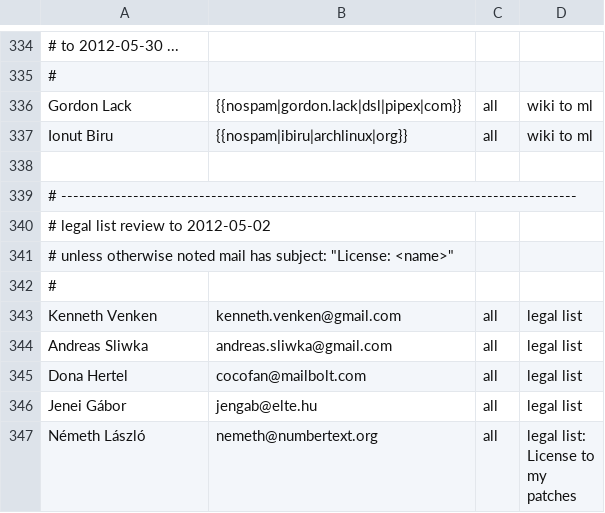
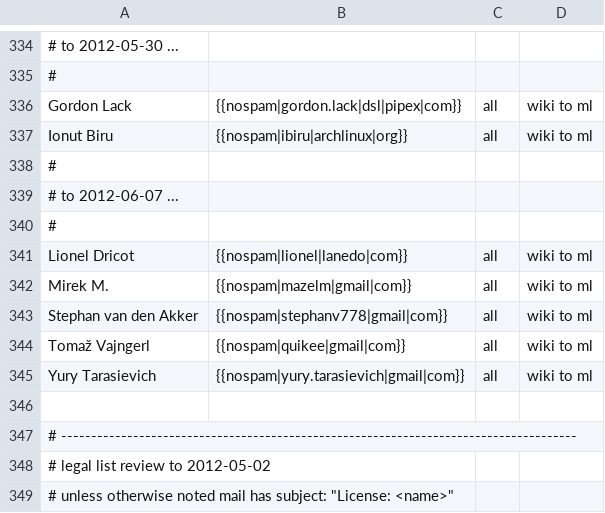
Before and after one commit to freedesktop/libreoffice-gitdm-config, a CSV file: wiki-license.csv, drawn as a sheet; only a part is shown, gaps mark what is left out; the shorter side is filled out with more unchanged rows.

Commit message:
latest bits from the wiki

```diff
--- a/wiki-license.csv
+++ b/wiki-license.csv
@@ -337,2 +337,10 @@ Gordon Lack,{{nospam|gordon.lack|dsl|pipex|com}},all,wiki to ml
 Ionut Biru,{{nospam|ibiru|archlinux|org}},all,wiki to ml
+#
+# to 2012-06-07 ...
+#
+Lionel Dricot,{{nospam|lionel|lanedo|com}},all,wiki to ml
+Mirek M.,{{nospam|mazelm|gmail|com}},all,wiki to ml
+Stephan van den Akker,{{nospam|stephanv778|gmail|com}},all,wiki to ml
+Tomaž Vajngerl,{{nospam|quikee|gmail|com}},all,wiki to ml
+Yury Tarasievich,{{nospam|yury.tarasievich|gmail|com}},all,wiki to ml
 
```
Also changed, not shown: 1 other file.
